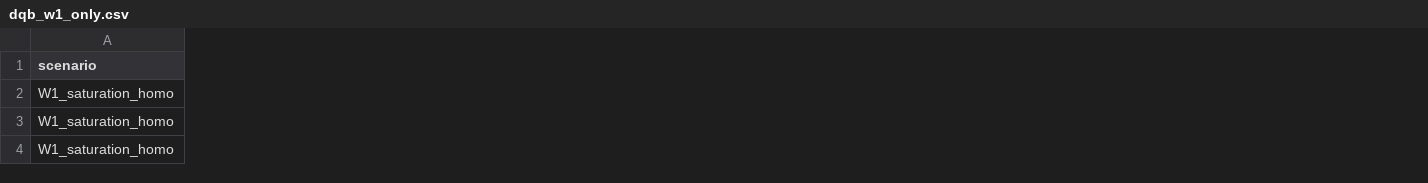
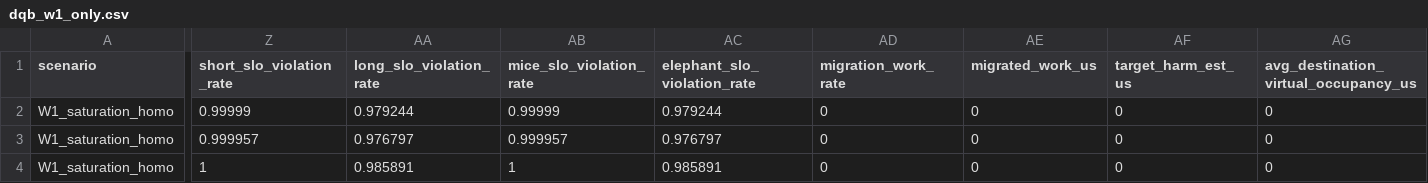
Before and after one commit to Ricardo3319/Micro_banch, a CSV file: artifacts/step-08-dqb-batch/dqb_w1_only.csv, drawn as a sheet; only a part is shown, gaps mark what is left out; the diff covers the shown part only; the diff names each change by its address in the sheet, - before the commit and + after, or states it on an @@ line.

```diff
--- a/artifacts/step-08-dqb-batch/dqb_w1_only.csv
+++ b/artifacts/step-08-dqb-batch/dqb_w1_only.csv
+column Z (short_slo_violation_rate), rows 2-4: 0.99999 | 0.999957 | 1
+column AA (long_slo_violation_rate), rows 2-4: 0.979244 | 0.976797 | 0.985891
+column AB (mice_slo_violation_rate), rows 2-4: 0.99999 | 0.999957 | 1
+column AC (elephant_slo_violation_rate), rows 2-4: 0.979244 | 0.976797 | 0.985891
+column AD (migration_work_rate), rows 2-4: all 0
+column AE (migrated_work_us), rows 2-4: all 0
+column AF (target_harm_est_us), rows 2-4: all 0
+column AG, rows 1-4: avg_destination_virtual_occupancy_us | 0 | 0 | 0
```
Also changed, not shown: 13 added columns and 35 edited cells elsewhere in this file, artifacts/step-08-dqb-batch/dqb_w2_only.csv, artifacts/step-08-dqb-batch/dqb_w3_only.csv, 34 other files.
